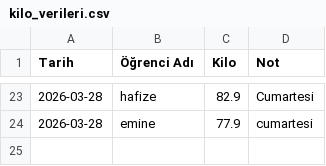
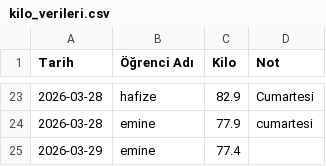
Before and after one commit to coachsahan/halil-sahan-app, a CSV file: kilo_verileri.csv, drawn as a sheet; only a part is shown, gaps mark what is left out; the diff names each change by its address in the sheet, - before the commit and + after, or states it on an @@ line.

Commit message:
Veri Güncelleme: 2026-03-29

```diff
--- a/kilo_verileri.csv
+++ b/kilo_verileri.csv
+row 25: 2026-03-29 | emine | 77.4
```
